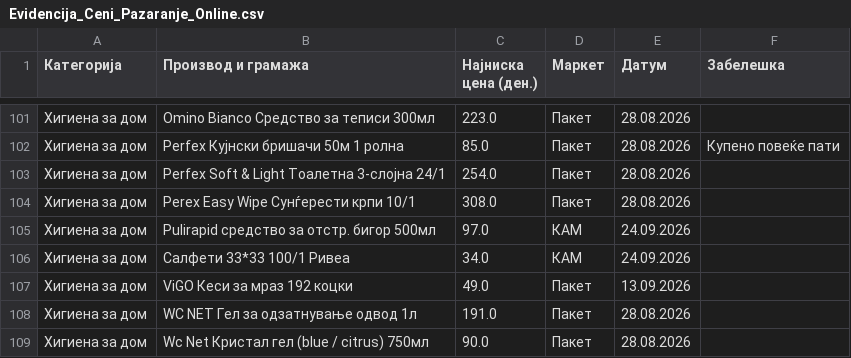
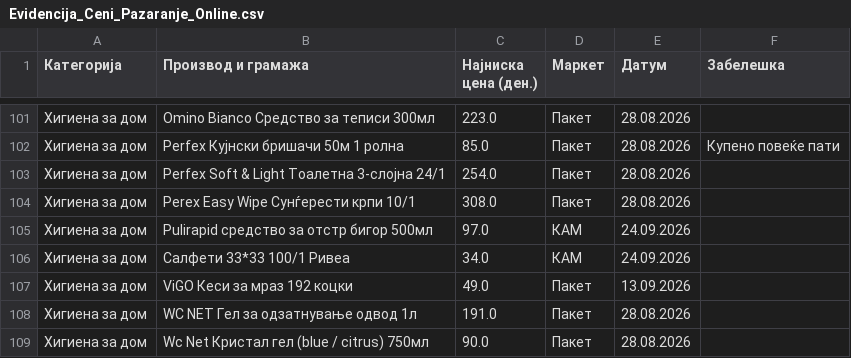
Before and after one commit to pikselteam/Ceni, a CSV file: Evidencija_Ceni_Pazaranje_Online.csv, drawn as a sheet; only a part is shown, gaps mark what is left out.

Commit message:
Update Evidencija_Ceni_Pazaranje_Online.csv

```diff
--- a/Evidencija_Ceni_Pazaranje_Online.csv
+++ b/Evidencija_Ceni_Pazaranje_Online.csv
@@ -104,3 +104,3 @@
 Хигиена за дом,Perex Easy Wipe Сунѓерести крпи 10/1,308.0,Пакет,28.08.2026,
-Хигиена за дом,Pulirapid средство за отстр. бигор 500мл,97.0,КАМ,24.09.2026,
+Хигиена за дом,Pulirapid средство за отстр бигор 500мл,97.0,КАМ,24.09.2026,
 Хигиена за дом,Салфети 33*33 100/1 Ривеа,34.0,КАМ,24.09.2026
```
